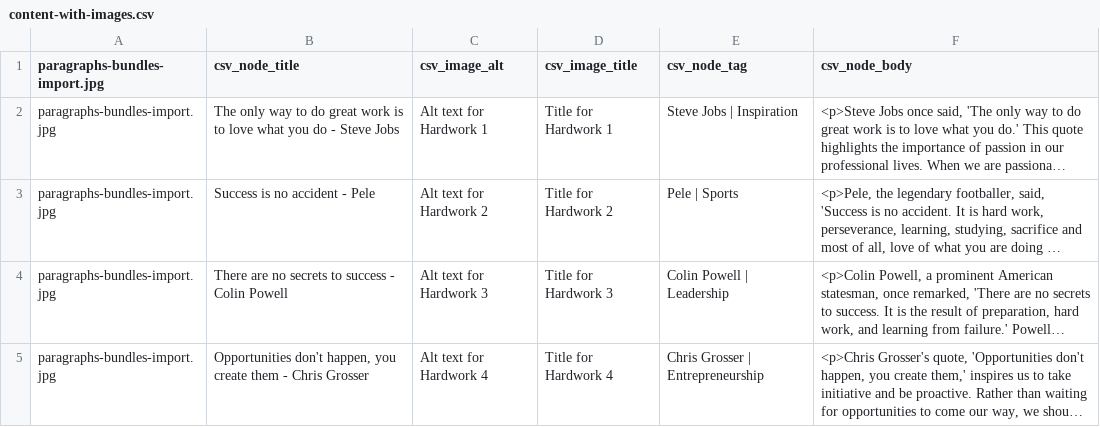
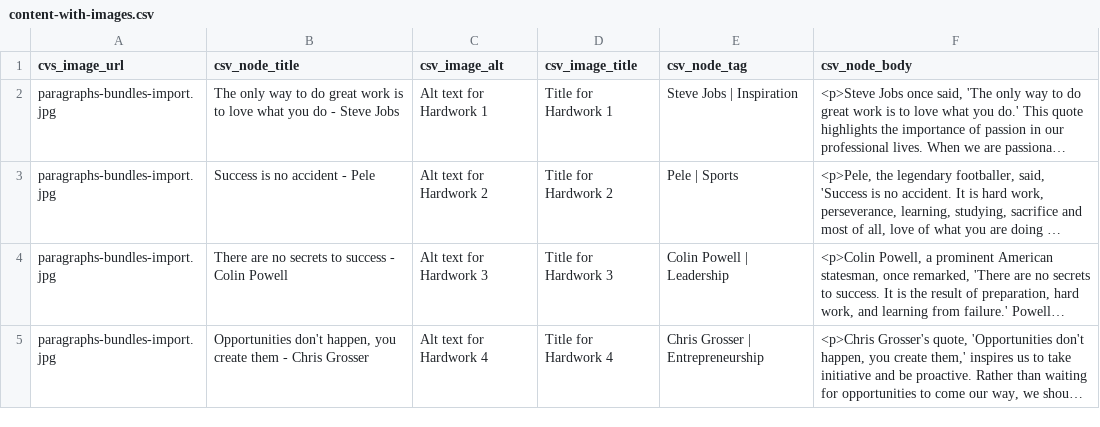
Before and after one commit to drupalcare/pb_import, a CSV file: content-with-images.csv, drawn as a sheet; only a part is shown; long unchanged cells end in …; the diff names each change by its address in the sheet, - before the commit and + after, or states it on an @@ line.

Commit message:
Update cvs

```diff
--- a/content-with-images.csv
+++ b/content-with-images.csv
-A1: paragraphs-bundles-import.jpg
+A1: cvs_image_url
```
